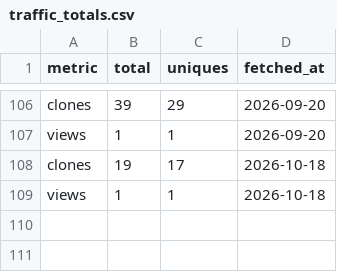
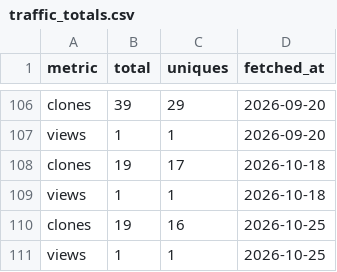
Before and after one commit to SIMPELmetabolism/SIMPEL, a CSV file: traffic_logs/traffic_totals.csv, drawn as a sheet; only a part is shown, gaps mark what is left out.

```diff
--- a/traffic_logs/traffic_totals.csv
+++ b/traffic_logs/traffic_totals.csv
@@ -109 +109,3 @@
 "views",1,1,"2026-10-18"
+"clones",19,16,"2026-10-25"
+"views",1,1,"2026-10-25"
```
Also changed, not shown: traffic_logs/clones_daily.csv, traffic_logs/views_daily.csv.
